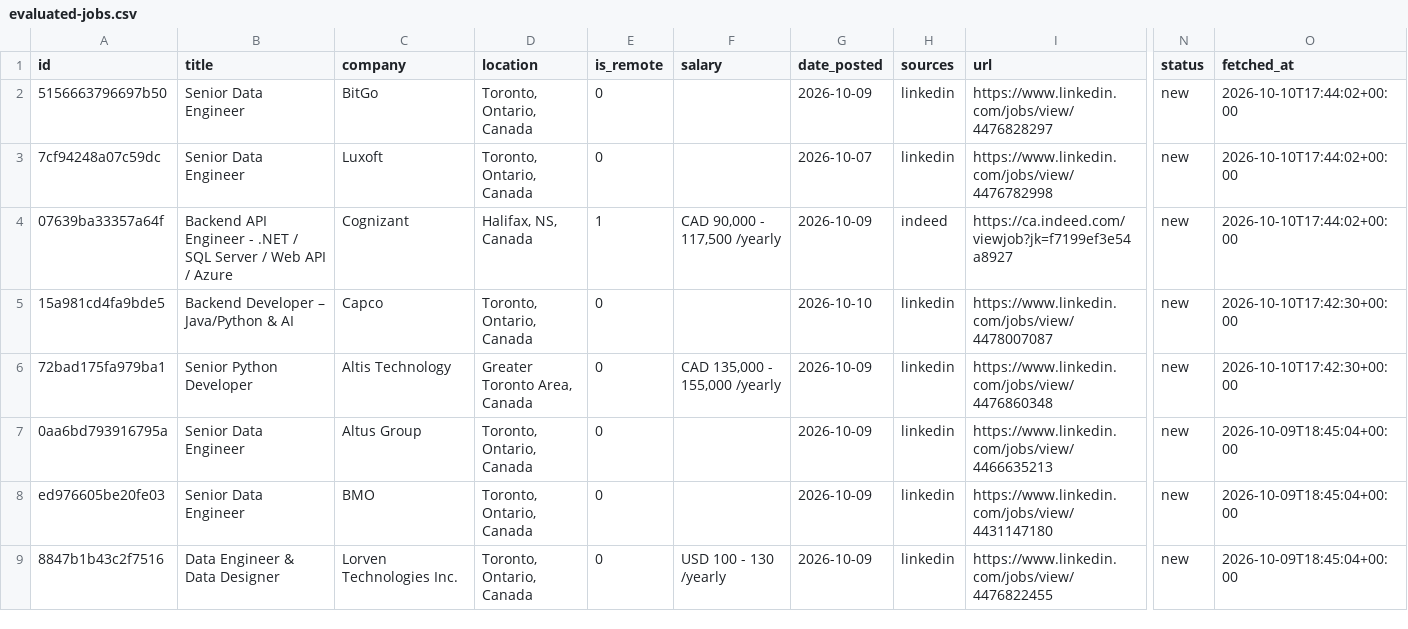
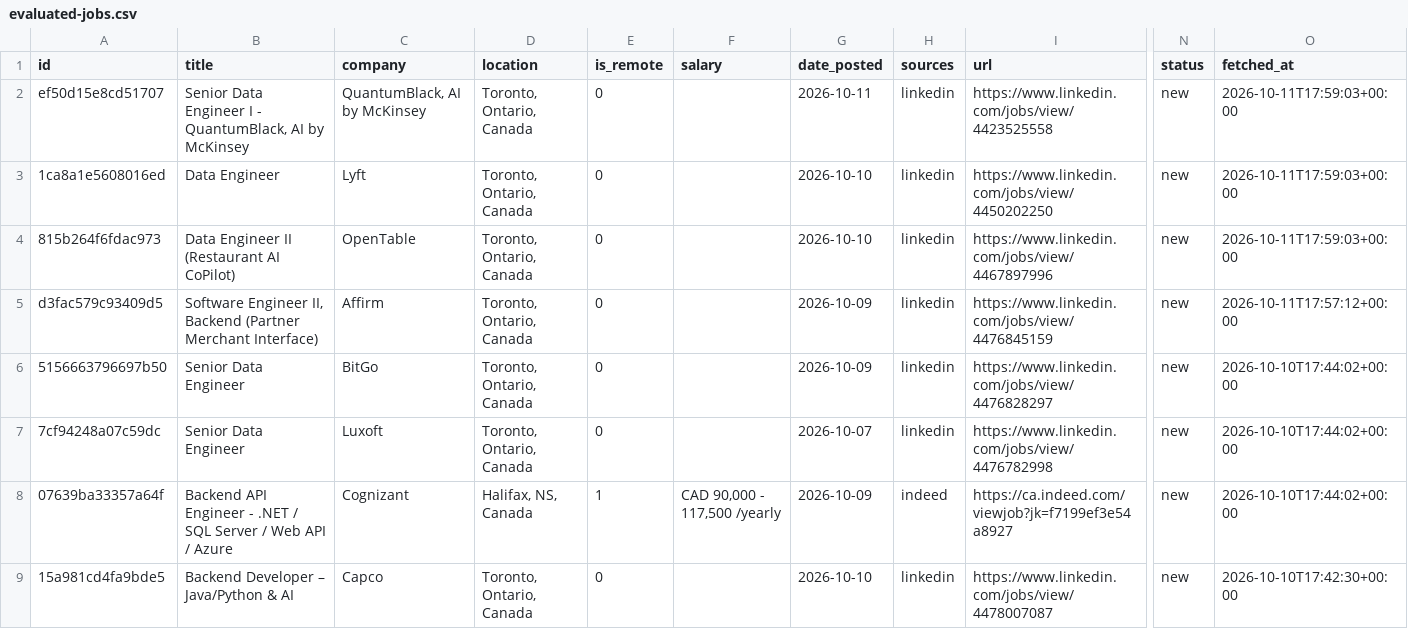
Before and after one commit to Tirthpatel13/job-search-copilot, a CSV file: data/evaluated-jobs.csv, drawn as a sheet; only a part is shown, gaps mark what is left out; the shorter side is filled out with more unchanged rows; rows hold the shown columns only; the diff names each change by its address in the sheet, - before the commit and + after, or states it on an @@ line.

```diff
--- a/data/evaluated-jobs.csv
+++ b/data/evaluated-jobs.csv
+row 2: ef50d15e8cd51707 | Senior Data Engineer I - QuantumBlack, AI by McKinsey | QuantumBlack, AI by McKinsey | Toronto, Ontario, Canada | 0 |  | 2026-10-11 | linkedin | https://www.linkedin.com/jobs/view/4423525558 | new | 2026-10-11T17:59:03+00:00
+row 3: 1ca8a1e5608016ed | Data Engineer | Lyft | Toronto, Ontario, Canada | 0 |  | 2026-10-10 | linkedin | https://www.linkedin.com/jobs/view/4450202250 | new | 2026-10-11T17:59:03+00:00
+row 4: 815b264f6fdac973 | Data Engineer II (Restaurant AI CoPilot) | OpenTable | Toronto, Ontario, Canada | 0 |  | 2026-10-10 | linkedin | https://www.linkedin.com/jobs/view/4467897996 | new | 2026-10-11T17:59:03+00:00
+row 5: d3fac579c93409d5 | Software Engineer II, Backend (Partner Merchant Interface) | Affirm | Toronto, Ontario, Canada | 0 |  | 2026-10-09 | linkedin | https://www.linkedin.com/jobs/view/4476845159 | new | 2026-10-11T17:57:12+00:00
```
